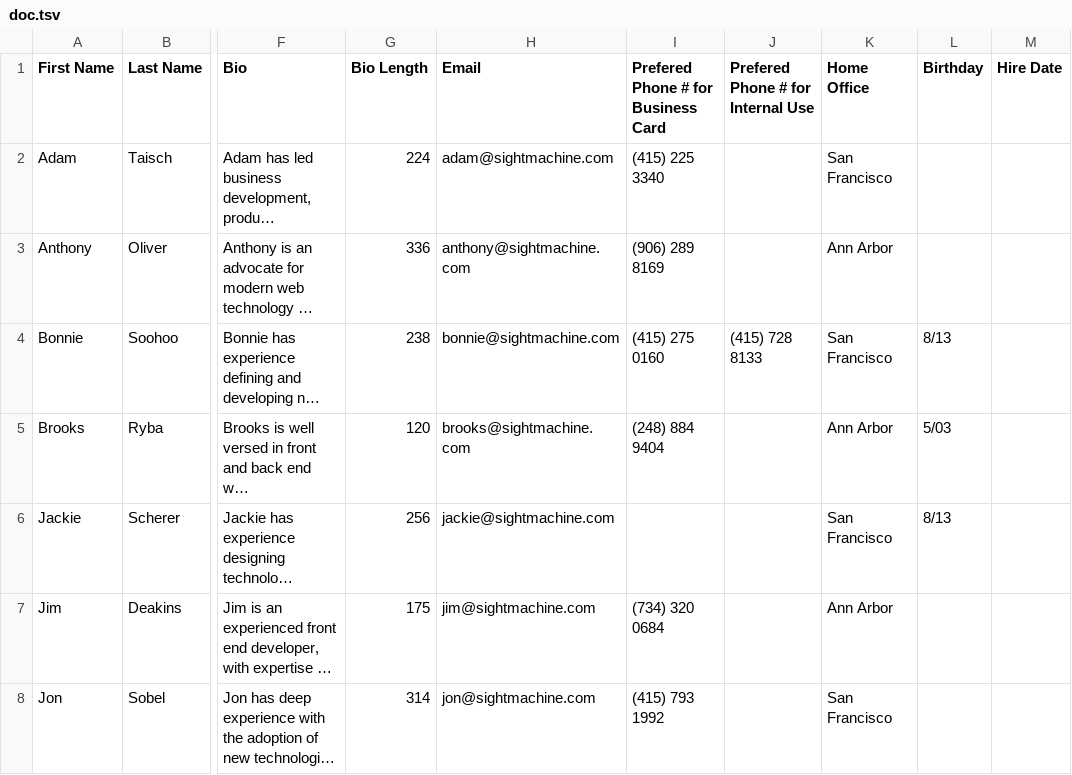
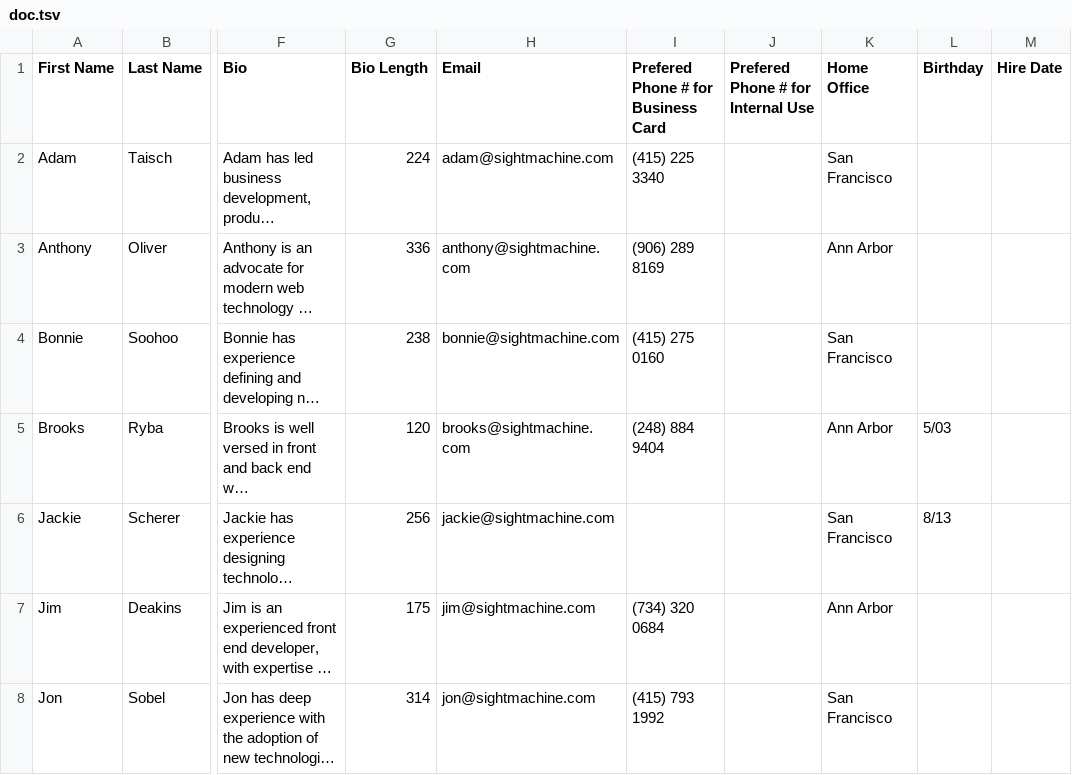
Before and after one commit to bonniesoohoo/cardgenerator, a TSV file: doc.tsv, drawn as a sheet; only a part is shown, gaps mark what is left out; long unchanged cells end in …; the diff names each change by its address in the sheet, - before the commit and + after, or states it on an @@ line.

Commit message:
Update Bonnie's file

```diff
--- a/doc.tsv
+++ b/doc.tsv
-J4: (415) 728 8133
+J4: (empty)
-L4 (Birthday): 8/13
+L4 (Birthday): (empty)
```
